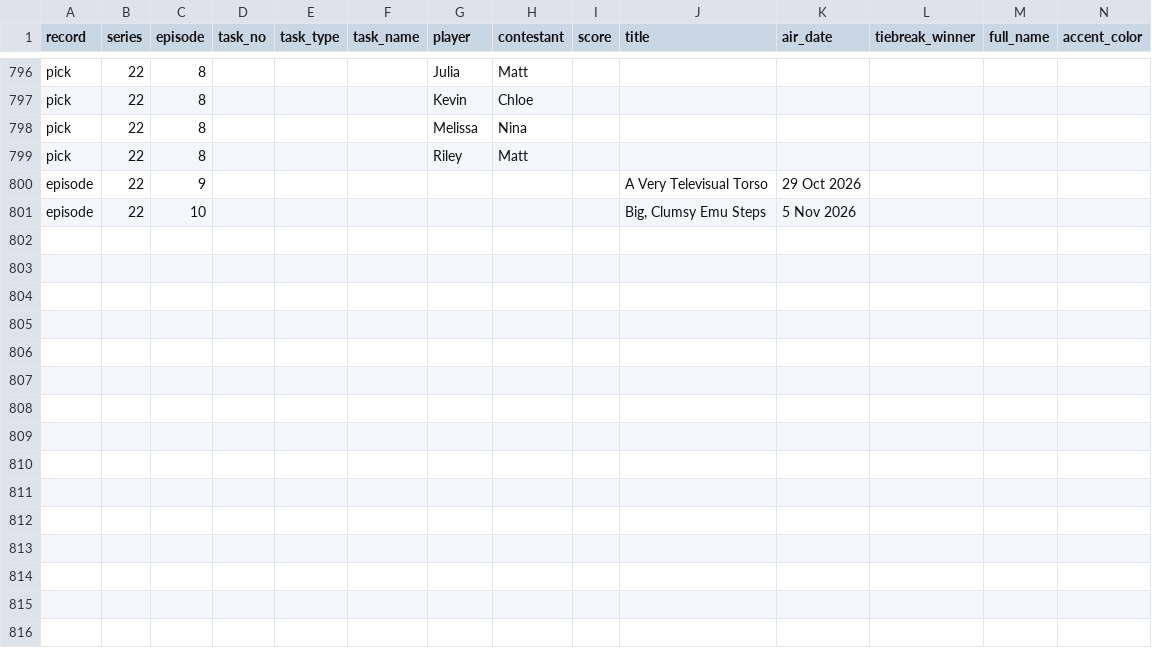
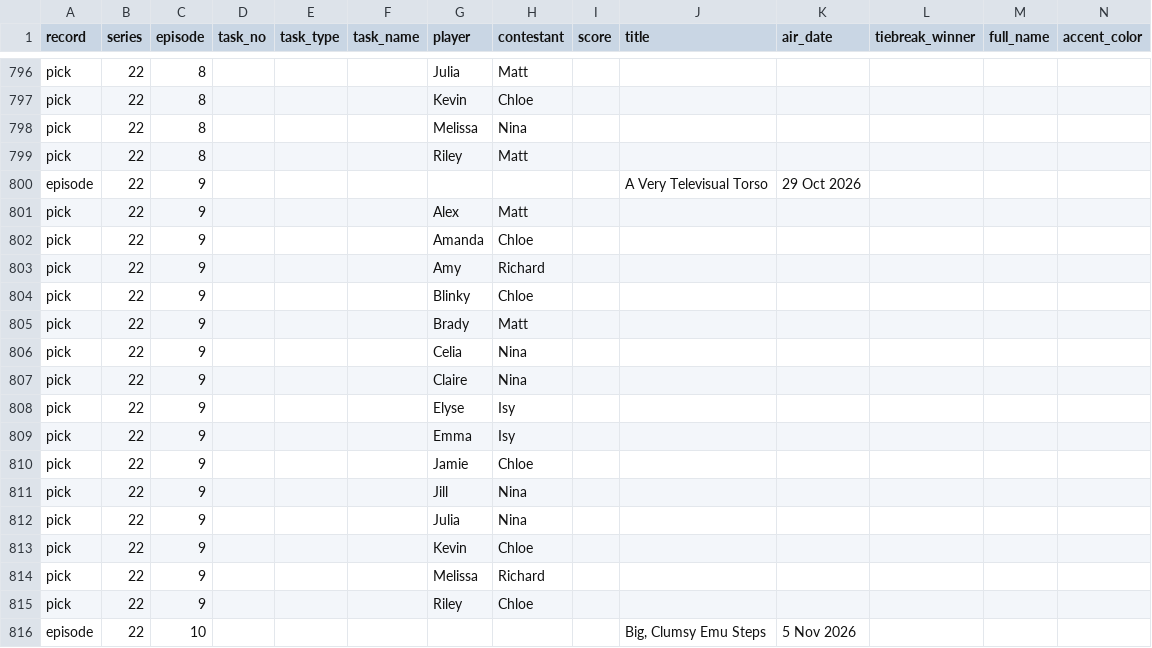
Before and after one commit to kbroadie/fantasky-master, a CSV file: data/fantasky_master_data.csv, drawn as a sheet; only a part is shown, gaps mark what is left out; rows hold the shown columns only; the diff names each change by its address in the sheet, - before the commit and + after, or states it on an @@ line.

Commit message:
Picks: Series 22 Ep 9 (Jamie: Chloe, Amanda: Chloe, Kevin: Chloe, Blinky: Chloe, Riley: Chloe, Celia: Nina, Jill: Nina, Julia: Nina, Claire: Nina, Emma: Isy, Elyse: Isy, Alex: Matt, Brady: Matt, Melissa: Richard, Amy: Richard)
Picks: Series 22 Ep 9 (Jamie: Chloe, Amanda: Chloe, Kevin: Chloe, Blinky: Chloe, Riley: Chloe, Celia: Nina, Jill: Nina, Julia: Nina, Claire: Nina, Emma: Isy, Elyse: Isy, Alex: Matt, Brady: Matt, Melissa: Richard, Amy: Richard)

Saved from the app's edit mode.

```diff
--- a/data/fantasky_master_data.csv
+++ b/data/fantasky_master_data.csv
+row 801: pick | 22 | 9 |  |  |  | Alex | Matt
+row 802: pick | 22 | 9 |  |  |  | Amanda | Chloe
+row 803: pick | 22 | 9 |  |  |  | Amy | Richard
+row 804: pick | 22 | 9 |  |  |  | Blinky | Chloe
+row 805: pick | 22 | 9 |  |  |  | Brady | Matt
+row 806: pick | 22 | 9 |  |  |  | Celia | Nina
+row 807: pick | 22 | 9 |  |  |  | Claire | Nina
+row 808: pick | 22 | 9 |  |  |  | Elyse | Isy
+row 809: pick | 22 | 9 |  |  |  | Emma | Isy
+row 810: pick | 22 | 9 |  |  |  | Jamie | Chloe
+row 811: pick | 22 | 9 |  |  |  | Jill | Nina
+row 812: pick | 22 | 9 |  |  |  | Julia | Nina
+row 813: pick | 22 | 9 |  |  |  | Kevin | Chloe
+row 814: pick | 22 | 9 |  |  |  | Melissa | Richard
+row 815: pick | 22 | 9 |  |  |  | Riley | Chloe
```
